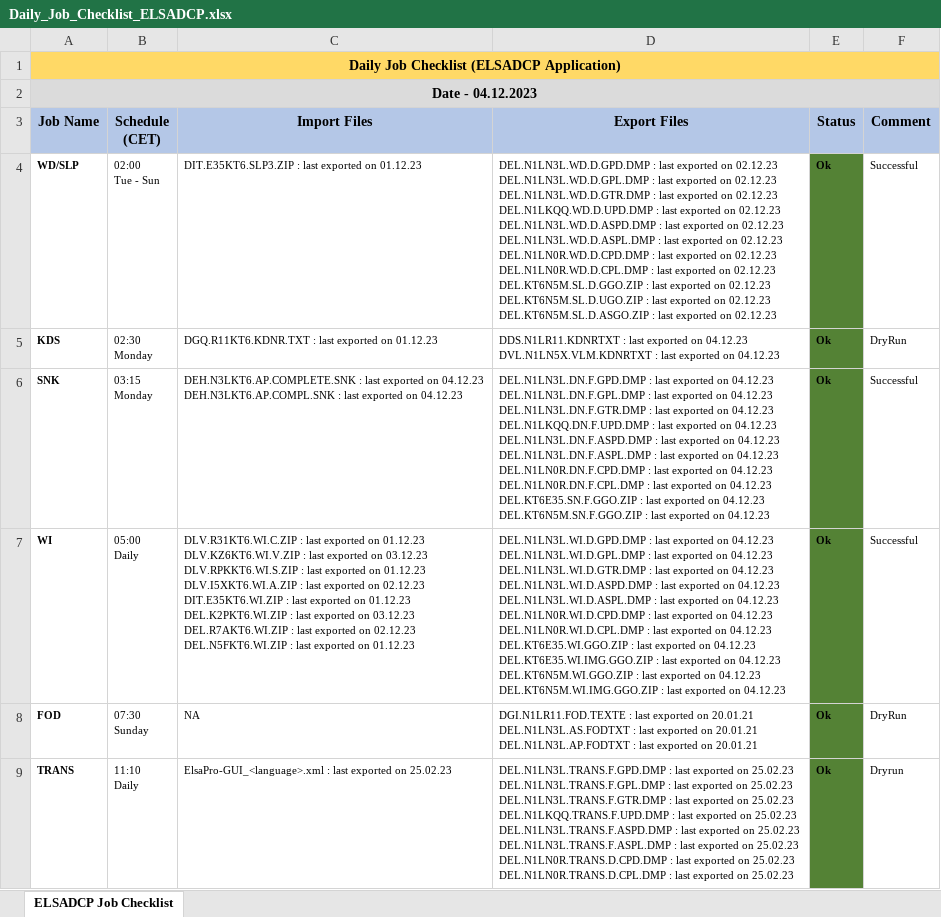
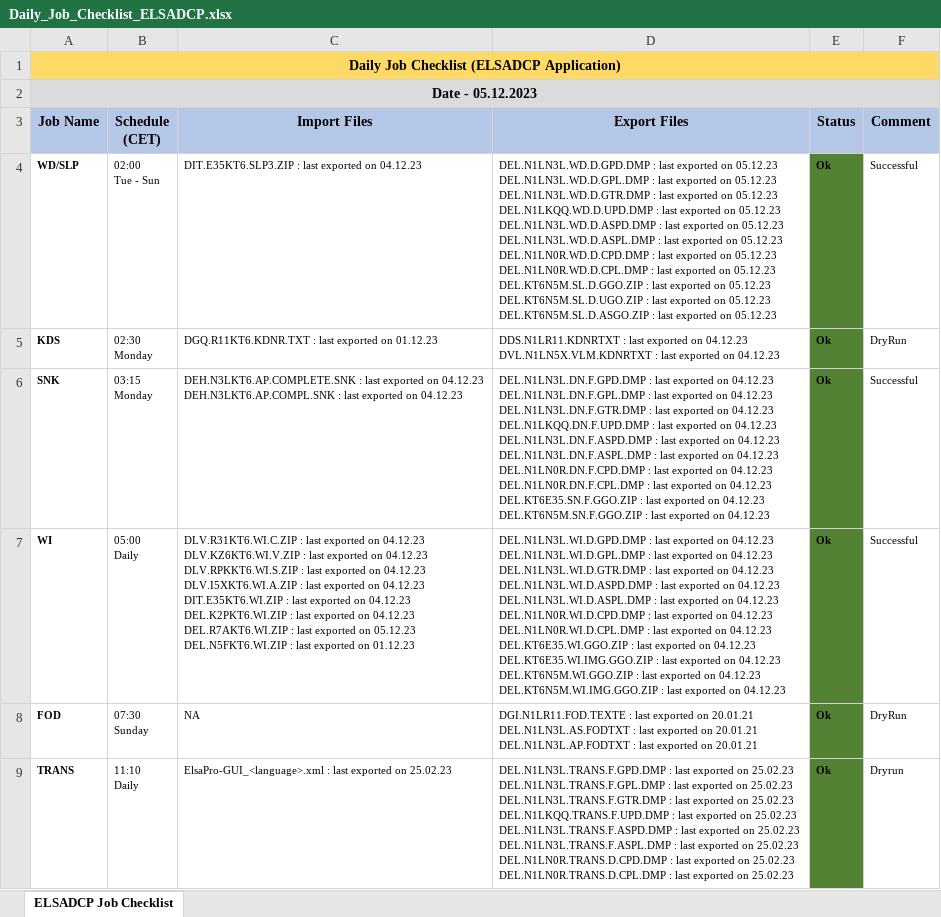
Before and after one commit to mayurcodify/Python_for_Begineers, an Excel workbook: Daily_Job_Checklist_ELSADCP.xlsx, sheet ELSADCP Job Checklist, drawn as a sheet; only a part is shown; values as stored, in another font and other column widths than the file's, no borders; ↵ is a line break in a cell; the diff covers the shown part only; the diff names each change by its address in the sheet, - before the commit and + after, or states it on an @@ line.

Commit message:
Updated on 05.12.23 12:03

```diff
--- a/Daily_Job_Checklist_ELSADCP.xlsx (sheet ELSADCP Job Checklist)
+++ b/Daily_Job_Checklist_ELSADCP.xlsx (sheet ELSADCP Job Checklist)
-A2 (Job Name): Date - 04.12.2023
+A2 (Job Name): Date - 05.12.2023
-C4 (Import Files): …exported on 01.12.23
+C4 (Import Files): …exported on 04.12.23
-D4 (Export Files): …exported on 02.12.23 ↵ DEL.N1LN3L.WD.D.GPL.DMP : last exported on 02.12.23 ↵ DEL.N1LN3L.WD.D.GTR.DMP : last exported on 02.12.23 ↵ DEL.N1LKQQ.WD.D.UPD.DMP : last exported on 02.12.23 ↵ DEL.N1LN3L.WD.D.ASPD.DMP : last exported on 02.12.23 ↵ DEL.N1LN3L.WD.D.ASPL.DMP : last exported on 02.12.23 ↵ DEL.N1LN0R.WD.D.CPD.DMP : last exported on 02.12.23 ↵ DEL.N1LN0R.WD.D.CPL.DMP : last exported on 02.12.23 ↵ DEL.KT6N5M.SL.D.GGO.ZIP : last exported on 02.12.23 ↵ DEL.KT6N5M.SL.D.UGO.ZIP : last exported on 02.12.23 ↵ DEL.KT6N5M.SL.D.ASGO.ZIP : last exported on 02.12.23
+D4 (Export Files): …exported on 05.12.23 ↵ DEL.N1LN3L.WD.D.GPL.DMP : last exported on 05.12.23 ↵ DEL.N1LN3L.WD.D.GTR.DMP : last exported on 05.12.23 ↵ DEL.N1LKQQ.WD.D.UPD.DMP : last exported on 05.12.23 ↵ DEL.N1LN3L.WD.D.ASPD.DMP : last exported on 05.12.23 ↵ DEL.N1LN3L.WD.D.ASPL.DMP : last exported on 05.12.23 ↵ DEL.N1LN0R.WD.D.CPD.DMP : last exported on 05.12.23 ↵ DEL.N1LN0R.WD.D.CPL.DMP : last exported on 05.12.23 ↵ DEL.KT6N5M.SL.D.GGO.ZIP : last exported on 05.12.23 ↵ DEL.KT6N5M.SL.D.UGO.ZIP : last exported on 05.12.23 ↵ DEL.KT6N5M.SL.D.ASGO.ZIP : last exported on 05.12.23
-C7 (Import Files): …exported on 01.12.23 ↵ DLV.KZ6KT6.WI.V.ZIP : last exported on 03.12.23 ↵ DLV.RPKKT6.WI.S.ZIP : last exported on 01.12.23 ↵ DLV.I5XKT6.WI.A.ZIP : last exported on 02.12.23 ↵ DIT.E35KT6.WI.ZIP : last exported on 01.12.23 ↵ DEL.K2PKT6.WI.ZIP : last exported on 03.12.23 ↵ DEL.R7AKT6.WI.ZIP : last exported on 02.12.23 ↵ DEL.N5FKT6.WI.ZIP :…
+C7 (Import Files): …exported on 04.12.23 ↵ DLV.KZ6KT6.WI.V.ZIP : last exported on 04.12.23 ↵ DLV.RPKKT6.WI.S.ZIP : last exported on 04.12.23 ↵ DLV.I5XKT6.WI.A.ZIP : last exported on 04.12.23 ↵ DIT.E35KT6.WI.ZIP : last exported on 04.12.23 ↵ DEL.K2PKT6.WI.ZIP : last exported on 04.12.23 ↵ DEL.R7AKT6.WI.ZIP : last exported on 05.12.23 ↵ DEL.N5FKT6.WI.ZIP :…
```
Also changed, not shown: 13 edited cells elsewhere in this sheet.
